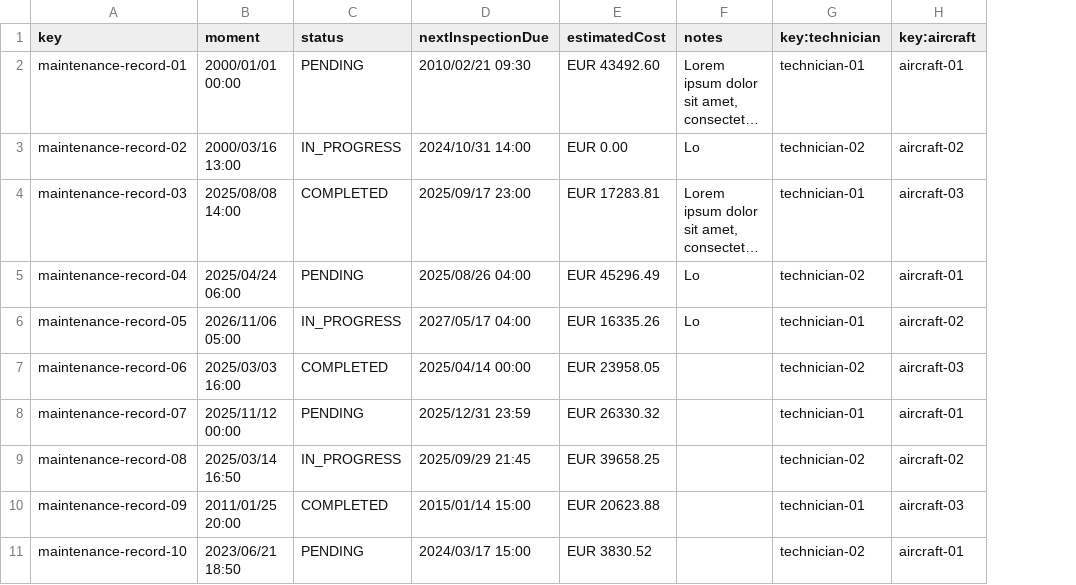
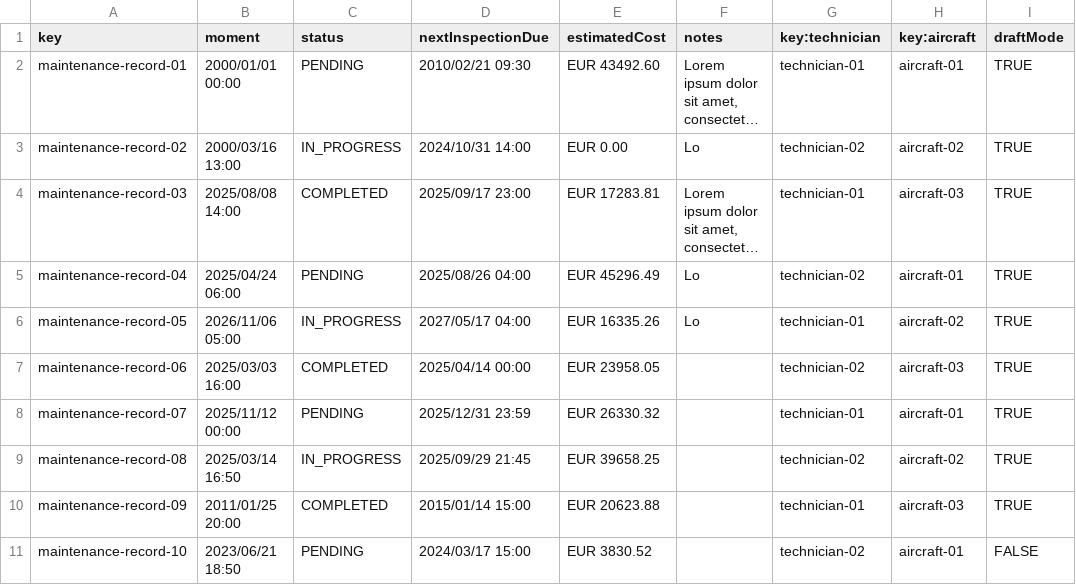
Before and after one commit to PDJ6975/Acme-ANS-D04-25.5.0, a CSV file: src/main/resources/WEB-INF/data/sample/maintenanceRecord.csv, drawn as a sheet; long unchanged cells end in …; the diff names each change by its address in the sheet, - before the commit and + after, or states it on an @@ line.

Commit message:
feature(CRUD MaintenanceRecord): Añadir nuevas funcionalidades.
Se ha completado el requisito completo del maintenanceRecord.

REFS #75

```diff
--- a/src/main/resources/WEB-INF/data/sample/maintenanceRecord.csv
+++ b/src/main/resources/WEB-INF/data/sample/maintenanceRecord.csv
+column I (draftMode), rows 2-11: TRUE | TRUE | TRUE | TRUE | TRUE | TRUE | TRUE | TRUE | TRUE | FALSE
```
Also changed, not shown: 18 other files.
